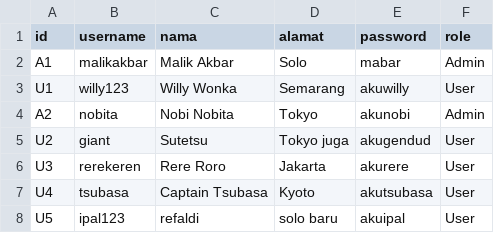
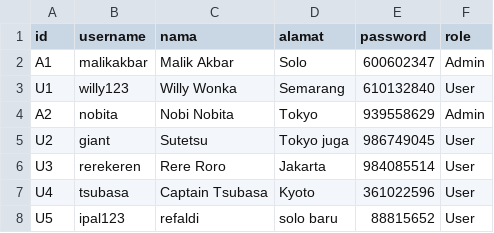
Before and after one commit to malikrafsan/Data-Manipulation-Without-Library, a CSV file: csvFolder/user.csv, drawn as a sheet.

```diff
--- a/csvFolder/user.csv
+++ b/csvFolder/user.csv
@@ -1,8 +1,8 @@
 id;username;nama;alamat;password;role
-A1;malikakbar;Malik Akbar;Solo;mabar;Admin
-U1;willy123;Willy Wonka;Semarang;akuwilly;User
-A2;nobita;Nobi Nobita;Tokyo;akunobi;Admin
-U2;giant;Sutetsu;Tokyo juga;akugendud;User
-U3;rerekeren;Rere Roro;Jakarta;akurere;User
-U4;tsubasa;Captain Tsubasa;Kyoto;akutsubasa;User
-U5;ipal123;refaldi;solo baru;akuipal;User
+A1;malikakbar;Malik Akbar;Solo;600602347;Admin
+U1;willy123;Willy Wonka;Semarang;610132840;User
+A2;nobita;Nobi Nobita;Tokyo;939558629;Admin
+U2;giant;Sutetsu;Tokyo juga;986749045;User
+U3;rerekeren;Rere Roro;Jakarta;984085514;User
+U4;tsubasa;Captain Tsubasa;Kyoto;361022596;User
+U5;ipal123;refaldi;solo baru;88815652;User
```
Also changed, not shown: 1 other file.
